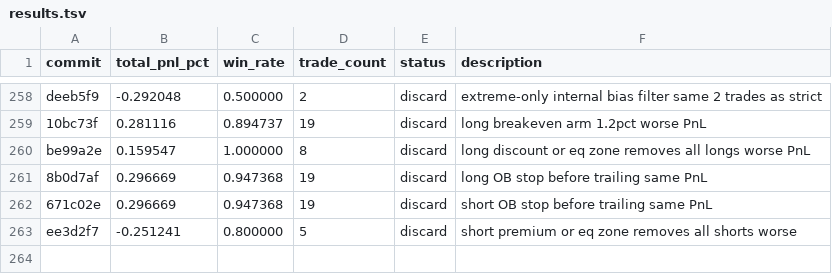
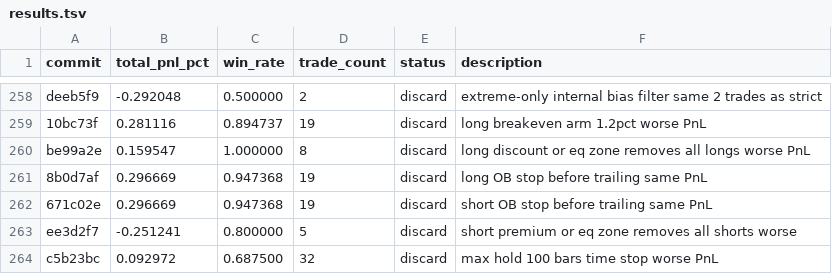
Before and after one commit to RishiJain905/autoresearch, a TSV file: results.tsv, drawn as a sheet; only a part is shown, gaps mark what is left out.

Commit message:
discard: max hold 100 bars worse

```diff
--- a/results.tsv
+++ b/results.tsv
@@ -263 +263,2 @@ be99a2e	0.159547	1.000000	8	discard	long discount or eq zone removes all longs w
 ee3d2f7	-0.251241	0.800000	5	discard	short premium or eq zone removes all shorts worse
+c5b23bc	0.092972	0.687500	32	discard	max hold 100 bars time stop worse PnL
```
